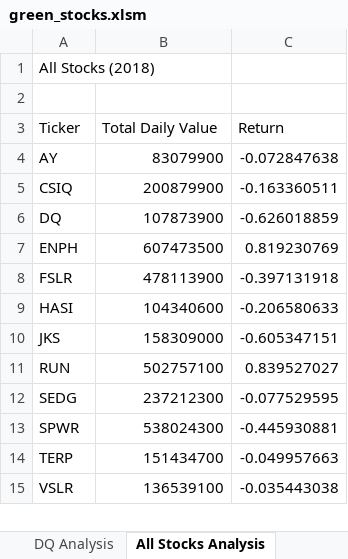
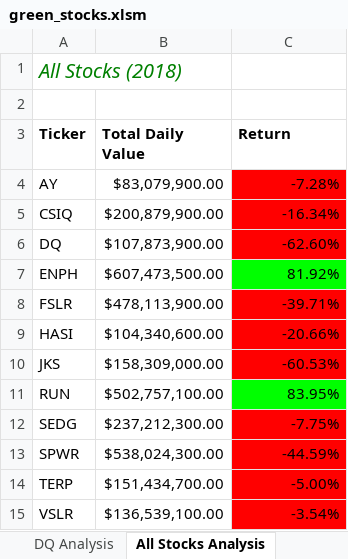
Before and after one commit to erinrkahn/stock-analysis, an Excel workbook: green_stocks.xlsm, sheet All Stocks Analysis, drawn as a sheet; values as stored, in another font and other column widths than the file's, no borders; the diff names each change by its address in the sheet, - before the commit and + after, or states it on an @@ line.

Commit message:
Add files via upload
Skill Drill 2.4.2

```diff
--- a/green_stocks.xlsm (sheet All Stocks Analysis)
+++ b/green_stocks.xlsm (sheet All Stocks Analysis)
@@ A1 italic: off → on, text colour: black → #008000, text size: larger @@
-A3:C3 bold: off
+A3:C3 bold: on
-B4 (Total Daily Value): 83079900
+B4 (Total Daily Value): $83,079,900.00
-C4 (Return): -0.072847638
+C4 (Return): -7.28%
-C4:C6 fill: none
+C4:C6 fill: #FF0000
-B5 (Total Daily Value): 200879900
+B5 (Total Daily Value): $200,879,900.00
-C5 (Return): -0.163360511
+C5 (Return): -16.34%
-B6 (Total Daily Value): 107873900
+B6 (Total Daily Value): $107,873,900.00
-C6 (Return): -0.626018859
+C6 (Return): -62.60%
-B7 (Total Daily Value): 607473500
+B7 (Total Daily Value): $607,473,500.00
-C7 (Return): 0.819230769
+C7 (Return): 81.92%
-C7 fill: none
+C7 fill: #00FF00
-B8 (Total Daily Value): 478113900
+B8 (Total Daily Value): $478,113,900.00
-C8 (Return): -0.397131918
+C8 (Return): -39.71%
-C8:C10 fill: none
+C8:C10 fill: #FF0000
-B9 (Total Daily Value): 104340600
+B9 (Total Daily Value): $104,340,600.00
-C9 (Return): -0.206580633
+C9 (Return): -20.66%
-B10 (Total Daily Value): 158309000
+B10 (Total Daily Value): $158,309,000.00
-C10 (Return): -0.605347151
+C10 (Return): -60.53%
-B11 (Total Daily Value): 502757100
+B11 (Total Daily Value): $502,757,100.00
-C11 (Return): 0.839527027
+C11 (Return): 83.95%
-C11 fill: none
+C11 fill: #00FF00
-B12 (Total Daily Value): 237212300
+B12 (Total Daily Value): $237,212,300.00
-C12 (Return): -0.077529595
+C12 (Return): -7.75%
-C12:C15 fill: none
+C12:C15 fill: #FF0000
-B13 (Total Daily Value): 538024300
+B13 (Total Daily Value): $538,024,300.00
-C13 (Return): -0.445930881
+C13 (Return): -44.59%
-B14 (Total Daily Value): 151434700
+B14 (Total Daily Value): $151,434,700.00
-C14 (Return): -0.049957663
+C14 (Return): -5.00%
-B15 (Total Daily Value): 136539100
+B15 (Total Daily Value): $136,539,100.00
-C15 (Return): -0.035443038
+C15 (Return): -3.54%
```
Also changed, not shown: other sheet tabs.
